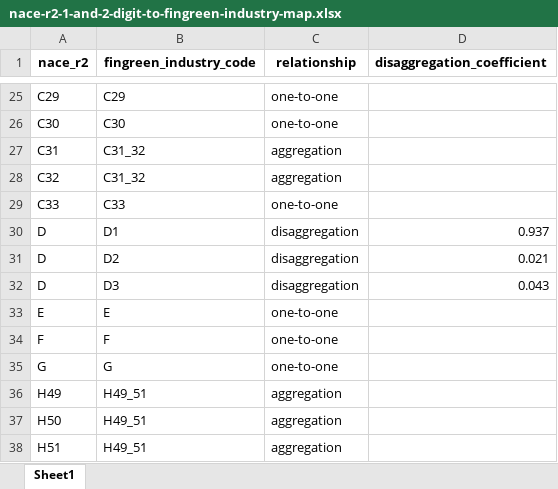
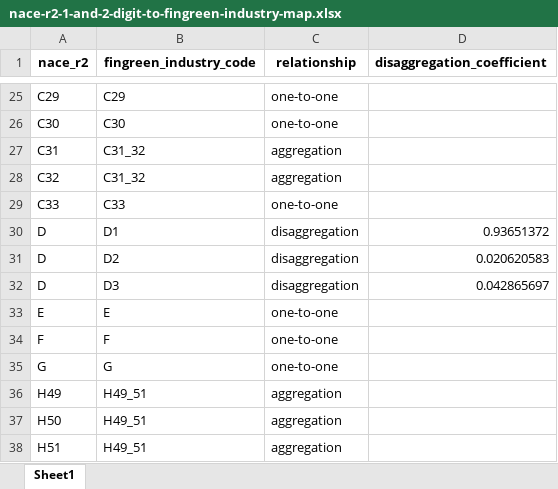
Before and after one commit to sisu-fingreen/fingreen-data, an Excel workbook: source-data/mappings/nace-r2-1-and-2-digit-to-fingreen-industry-map.xlsx, sheet Sheet1, drawn as a sheet; only a part is shown, gaps mark what is left out; values as stored, in another font and other column widths than the file's, no borders; the diff names each change by its address in the sheet, - before the commit and + after, or states it on an @@ line.

Commit message:
fix the D sector disaggregation to be more precise in the mappings

```diff
--- a/source-data/mappings/nace-r2-1-and-2-digit-to-fingreen-industry-map.xlsx (sheet Sheet1)
+++ b/source-data/mappings/nace-r2-1-and-2-digit-to-fingreen-industry-map.xlsx (sheet Sheet1)
-D30 (disaggregation_coefficient): 0.937
+D30 (disaggregation_coefficient): 0.93651372
-D31 (disaggregation_coefficient): 0.021
+D31 (disaggregation_coefficient): 0.020620583
-D32 (disaggregation_coefficient): 0.043
+D32 (disaggregation_coefficient): 0.042865697
```
Also changed, not shown: source-data/mappings/eurostat-io-industry-to-fingreen-industry-map.xlsx, source-data/mappings/eurostat-nama-industry-to-fingreen-industry-map.xlsx, 2 other files.
